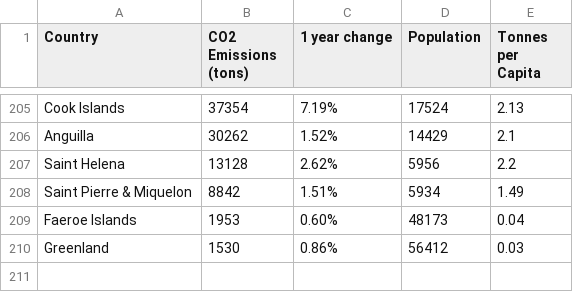
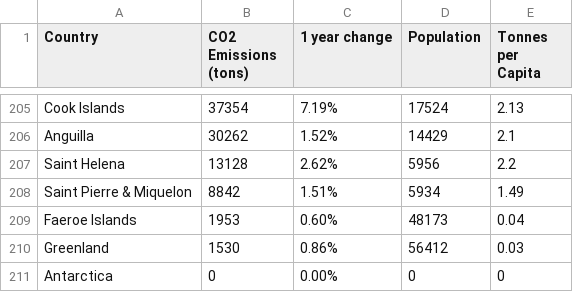
Before and after one commit to jfle0011/DataVis2, a CSV file: co2 data.csv, drawn as a sheet; only a part is shown, gaps mark what is left out.

Commit message:
Add files via upload

```diff
--- a/co2 data.csv
+++ b/co2 data.csv
@@ -210 +210,2 @@ Faeroe Islands,1953,0.60%,48173,0.04
 Greenland,1530,0.86%,56412,0.03
+Antarctica,0,0.00%,0,0
```
